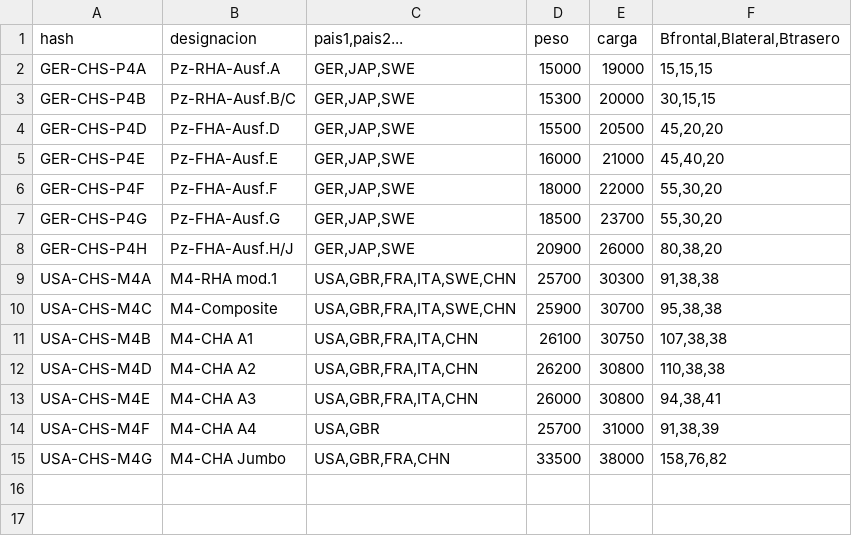
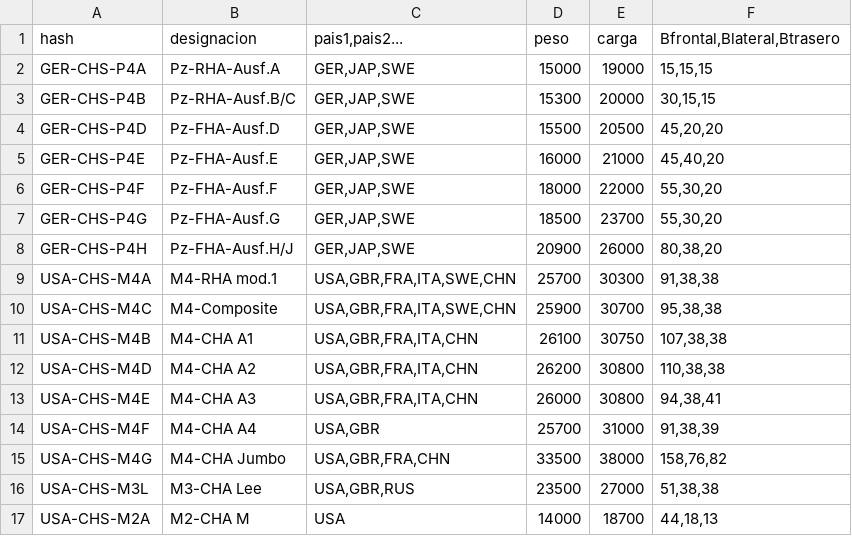
Before and after one commit to dieferrui/primero-DAM-DFR, a CSV file: ensamblador_de_tanques/ensamblador_de_tanques/src/main/java/diego/componentes_guardados/chasis.csv, drawn as a sheet; the diff names each change by its address in the sheet, - before the commit and + after, or states it on an @@ line.

Commit message:
On branch main  Your branch is up to date with 'origin/main'.  Changes to be committed: 	modified:   ensamblador_de_tanques/ensamblador_de_tanques/src/main/java/diego/componentes_guardados/chasis.csv 	modified:   ensamblador_de_tanques/ensamblador_de_tanques/target/classes/diego/componentes_guardados/chasis.csv

```diff
--- a/ensamblador_de_tanques/ensamblador_de_tanques/src/main/java/diego/componentes_guardados/chasis.csv
+++ b/ensamblador_de_tanques/ensamblador_de_tanques/src/main/java/diego/componentes_guardados/chasis.csv
+row 16: USA-CHS-M3L | M3-CHA Lee | USA,GBR,RUS | 23500 | 27000 | 51,38,38
+row 17: USA-CHS-M2A | M2-CHA M | USA | 14000 | 18700 | 44,18,13
```
Also changed, not shown: ensamblador_de_tanques/ensamblador_de_tanques/target/classes/diego/componentes_guardados/chasis.csv.
